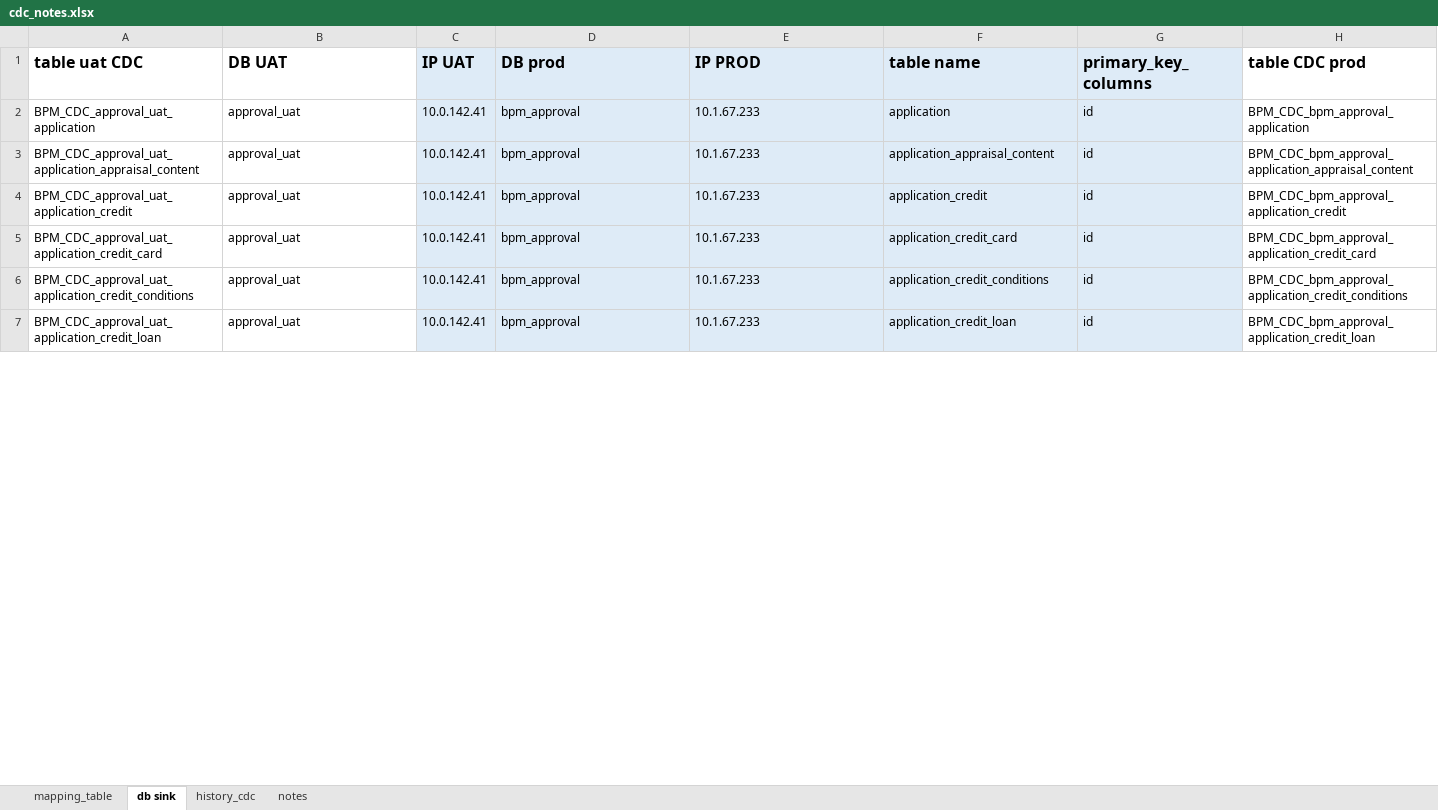
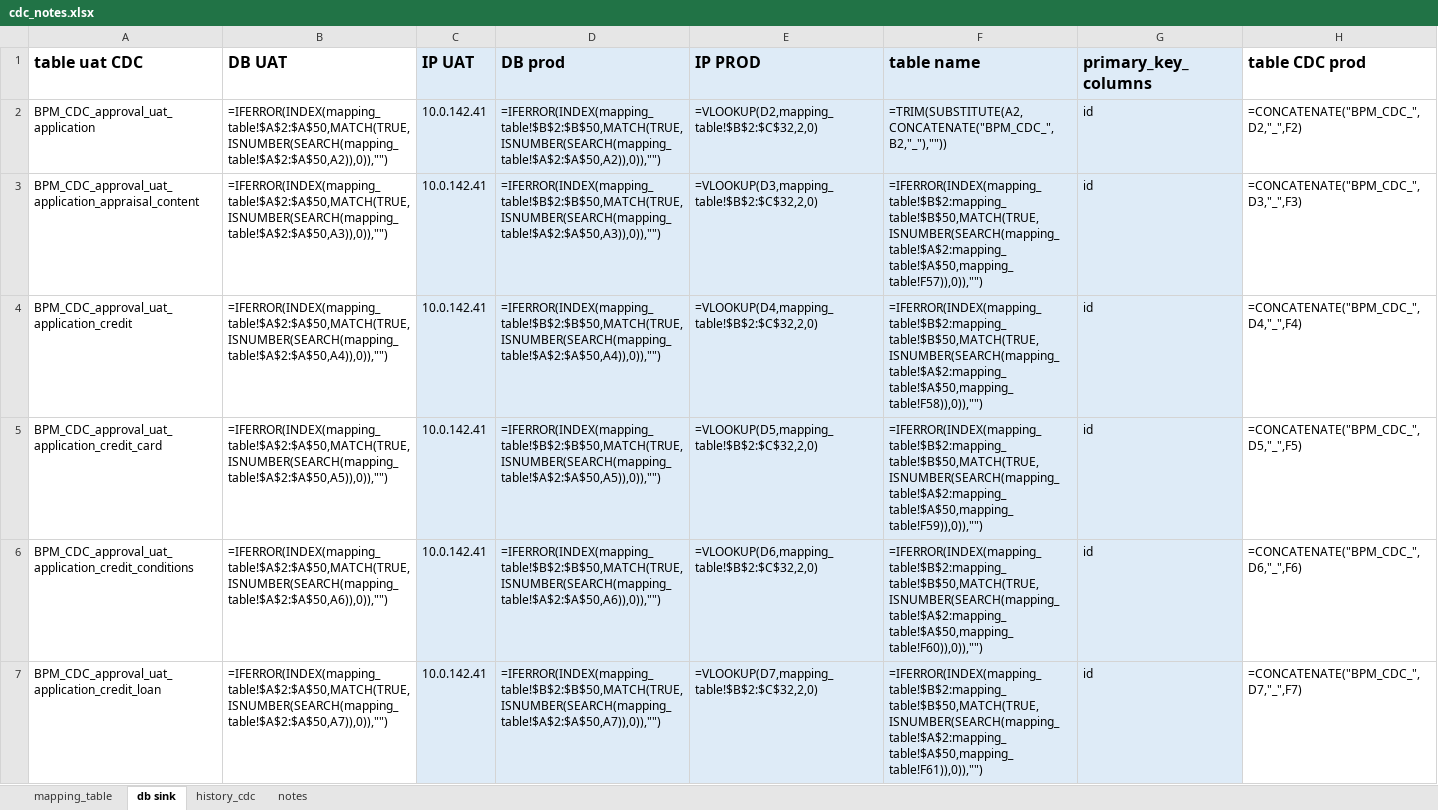
Before and after one commit to huy8895/table-name-converter, an Excel workbook: cdc_notes.xlsx, sheet db sink, drawn as a sheet; only a part is shown; values as stored, in another font and other column widths than the file's, no borders; formulas without a stored value are shown as written; conditional formats not drawn; the diff covers the shown part only; the diff names each change by its address in the sheet, - before the commit and + after, or states it on an @@ line.

```diff
--- a/cdc_notes.xlsx (sheet db sink)
+++ b/cdc_notes.xlsx (sheet db sink)
-B2 (DB UAT): approval_uat
+B2 (DB UAT): =IFERROR(INDEX(mapping_table!$A$2:$A$50,MATCH(TRUE,ISNUMBER(SEARCH(mapping_table!$A$2:$A$50,A2)),0)),"")
-D2 (DB prod): bpm_approval
+D2 (DB prod): =IFERROR(INDEX(mapping_table!$B$2:$B$50,MATCH(TRUE,ISNUMBER(SEARCH(mapping_table!$A$2:$A$50,A2)),0)),"")
-E2 (IP PROD): 10.1.67.233
+E2 (IP PROD): =VLOOKUP(D2,mapping_table!$B$2:$C$32,2,0)
-F2 (table name): application
+F2 (table name): =TRIM(SUBSTITUTE(A2,CONCATENATE("BPM_CDC_",B2,"_"),""))
-H2 (table CDC prod): BPM_CDC_bpm_approval_application
+H2 (table CDC prod): =CONCATENATE("BPM_CDC_",D2,"_",F2)
-B3 (DB UAT): approval_uat
+B3 (DB UAT): =IFERROR(INDEX(mapping_table!$A$2:$A$50,MATCH(TRUE,ISNUMBER(SEARCH(mapping_table!$A$2:$A$50,A3)),0)),"")
-D3 (DB prod): bpm_approval
+D3 (DB prod): =IFERROR(INDEX(mapping_table!$B$2:$B$50,MATCH(TRUE,ISNUMBER(SEARCH(mapping_table!$A$2:$A$50,A3)),0)),"")
-E3 (IP PROD): 10.1.67.233
+E3 (IP PROD): =VLOOKUP(D3,mapping_table!$B$2:$C$32,2,0)
-F3 (table name): application_appraisal_content
+F3 (table name): =IFERROR(INDEX(mapping_table!$B$2:mapping_table!$B$50,MATCH(TRUE,ISNUMBER(SEARCH(mapping_table!$A$2:mapping_table!$A$50,mapping_table!F57)),0)),"")
-H3 (table CDC prod): BPM_CDC_bpm_approval_application_appraisal_content
+H3 (table CDC prod): =CONCATENATE("BPM_CDC_",D3,"_",F3)
-B4 (DB UAT): approval_uat
+B4 (DB UAT): =IFERROR(INDEX(mapping_table!$A$2:$A$50,MATCH(TRUE,ISNUMBER(SEARCH(mapping_table!$A$2:$A$50,A4)),0)),"")
-D4 (DB prod): bpm_approval
+D4 (DB prod): =IFERROR(INDEX(mapping_table!$B$2:$B$50,MATCH(TRUE,ISNUMBER(SEARCH(mapping_table!$A$2:$A$50,A4)),0)),"")
-E4 (IP PROD): 10.1.67.233
+E4 (IP PROD): =VLOOKUP(D4,mapping_table!$B$2:$C$32,2,0)
-F4 (table name): application_credit
+F4 (table name): =IFERROR(INDEX(mapping_table!$B$2:mapping_table!$B$50,MATCH(TRUE,ISNUMBER(SEARCH(mapping_table!$A$2:mapping_table!$A$50,mapping_table!F58)),0)),"")
-H4 (table CDC prod): BPM_CDC_bpm_approval_application_credit
+H4 (table CDC prod): =CONCATENATE("BPM_CDC_",D4,"_",F4)
-B5 (DB UAT): approval_uat
+B5 (DB UAT): =IFERROR(INDEX(mapping_table!$A$2:$A$50,MATCH(TRUE,ISNUMBER(SEARCH(mapping_table!$A$2:$A$50,A5)),0)),"")
-D5 (DB prod): bpm_approval
+D5 (DB prod): =IFERROR(INDEX(mapping_table!$B$2:$B$50,MATCH(TRUE,ISNUMBER(SEARCH(mapping_table!$A$2:$A$50,A5)),0)),"")
-E5 (IP PROD): 10.1.67.233
+E5 (IP PROD): =VLOOKUP(D5,mapping_table!$B$2:$C$32,2,0)
-F5 (table name): application_credit_card
+F5 (table name): =IFERROR(INDEX(mapping_table!$B$2:mapping_table!$B$50,MATCH(TRUE,ISNUMBER(SEARCH(mapping_table!$A$2:mapping_table!$A$50,mapping_table!F59)),0)),"")
-H5 (table CDC prod): BPM_CDC_bpm_approval_application_credit_card
+H5 (table CDC prod): =CONCATENATE("BPM_CDC_",D5,"_",F5)
-B6 (DB UAT): approval_uat
+B6 (DB UAT): =IFERROR(INDEX(mapping_table!$A$2:$A$50,MATCH(TRUE,ISNUMBER(SEARCH(mapping_table!$A$2:$A$50,A6)),0)),"")
-D6 (DB prod): bpm_approval
+D6 (DB prod): =IFERROR(INDEX(mapping_table!$B$2:$B$50,MATCH(TRUE,ISNUMBER(SEARCH(mapping_table!$A$2:$A$50,A6)),0)),"")
-E6 (IP PROD): 10.1.67.233
+E6 (IP PROD): =VLOOKUP(D6,mapping_table!$B$2:$C$32,2,0)
-F6 (table name): application_credit_conditions
+F6 (table name): =IFERROR(INDEX(mapping_table!$B$2:mapping_table!$B$50,MATCH(TRUE,ISNUMBER(SEARCH(mapping_table!$A$2:mapping_table!$A$50,mapping_table!F60)),0)),"")
-H6 (table CDC prod): BPM_CDC_bpm_approval_application_credit_conditions
+H6 (table CDC prod): =CONCATENATE("BPM_CDC_",D6,"_",F6)
-B7 (DB UAT): approval_uat
+B7 (DB UAT): =IFERROR(INDEX(mapping_table!$A$2:$A$50,MATCH(TRUE,ISNUMBER(SEARCH(mapping_table!$A$2:$A$50,A7)),0)),"")
-D7 (DB prod): bpm_approval
+D7 (DB prod): =IFERROR(INDEX(mapping_table!$B$2:$B$50,MATCH(TRUE,ISNUMBER(SEARCH(mapping_table!$A$2:$A$50,A7)),0)),"")
-E7 (IP PROD): 10.1.67.233
+E7 (IP PROD): =VLOOKUP(D7,mapping_table!$B$2:$C$32,2,0)
-F7 (table name): application_credit_loan
+F7 (table name): =IFERROR(INDEX(mapping_table!$B$2:mapping_table!$B$50,MATCH(TRUE,ISNUMBER(SEARCH(mapping_table!$A$2:mapping_table!$A$50,mapping_table!F61)),0)),"")
-H7 (table CDC prod): BPM_CDC_bpm_approval_application_credit_loan
+H7 (table CDC prod): =CONCATENATE("BPM_CDC_",D7,"_",F7)
```
Also changed, not shown: 206 edited cells elsewhere in this sheet, sheet history_cdc, sheet notes, hidden cells, 6 other files.
